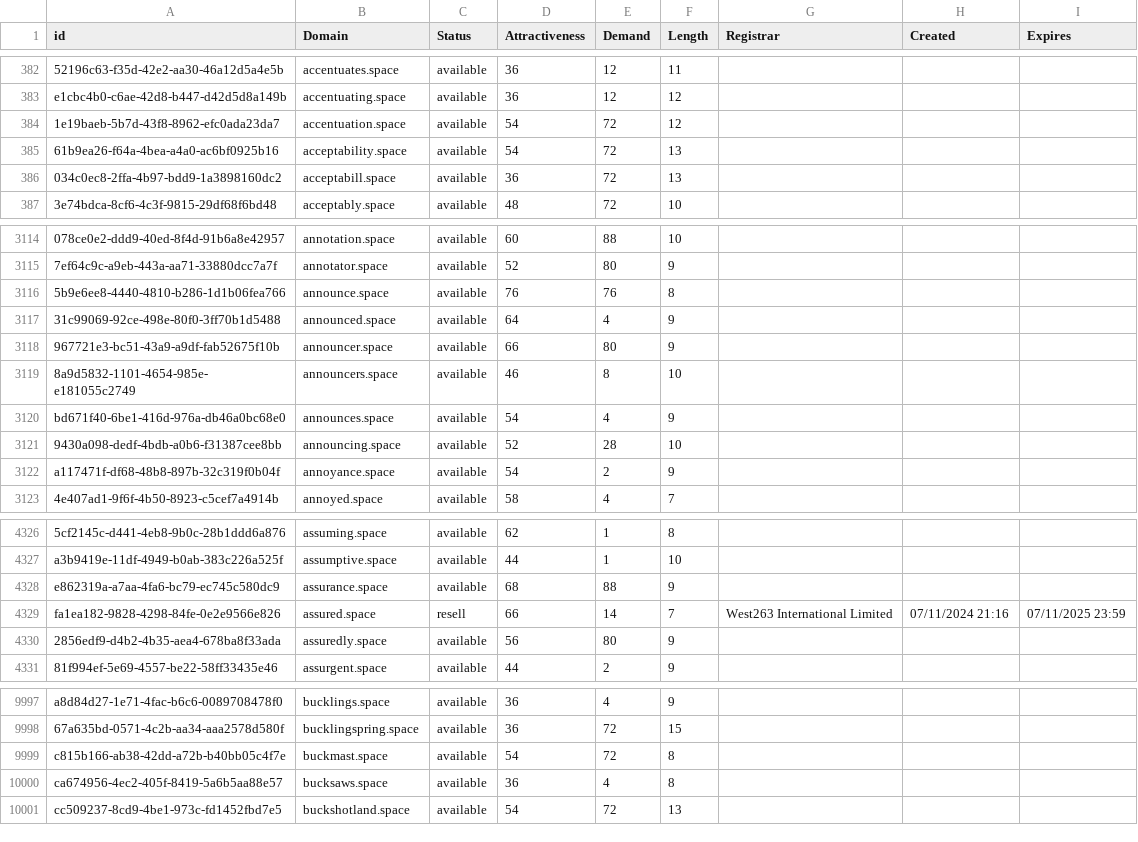
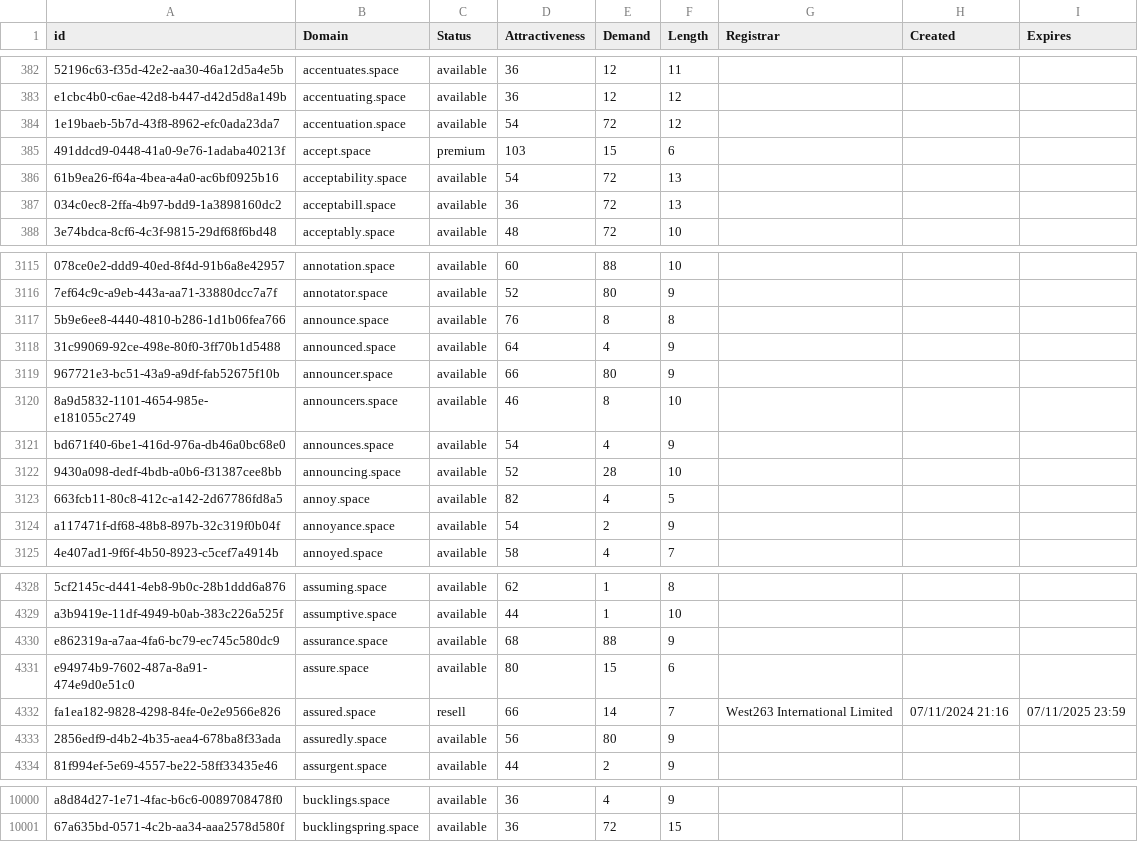
Before and after one commit to UniqueDomains/space-oneword-domains, a CSV file: space.csv, drawn as a sheet; only a part is shown, gaps mark what is left out; removed rows and columns are numbered as before the commit, all else as after; the diff covers the shown part only; the diff names each change by its address in the sheet, - before the commit and + after, or states it on an @@ line.

Commit message:
Domains update

```diff
--- a/space.csv
+++ b/space.csv
+row 385: 491ddcd9-0448-41a0-9e76-1adaba40213f | accept.space | premium | 103 | 15 | 6
-E3117 (Demand): 76
+E3117 (Demand): 8
+row 3123: 663fcb11-80c8-412c-a142-2d67786fd8a5 | annoy.space | available | 82 | 4 | 5
+row 4331: e94974b9-7602-487a-8a91-474e9d0e51c0 | assure.space | available | 80 | 15 | 6
-row 9999: c815b166-ab38-42dd-a72b-b40bb05c4f7e | buckmast.space | available | 54 | 72 | 8
-row 10000: ca674956-4ec2-405f-8419-5a6b5aa88e57 | bucksaws.space | available | 36 | 4 | 8
-row 10001: cc509237-8cd9-4be1-973c-fd1452fbd7e5 | buckshotland.space | available | 54 | 72 | 13
```
Also changed, not shown: 3 edited cells elsewhere in this file, 2 other files.
